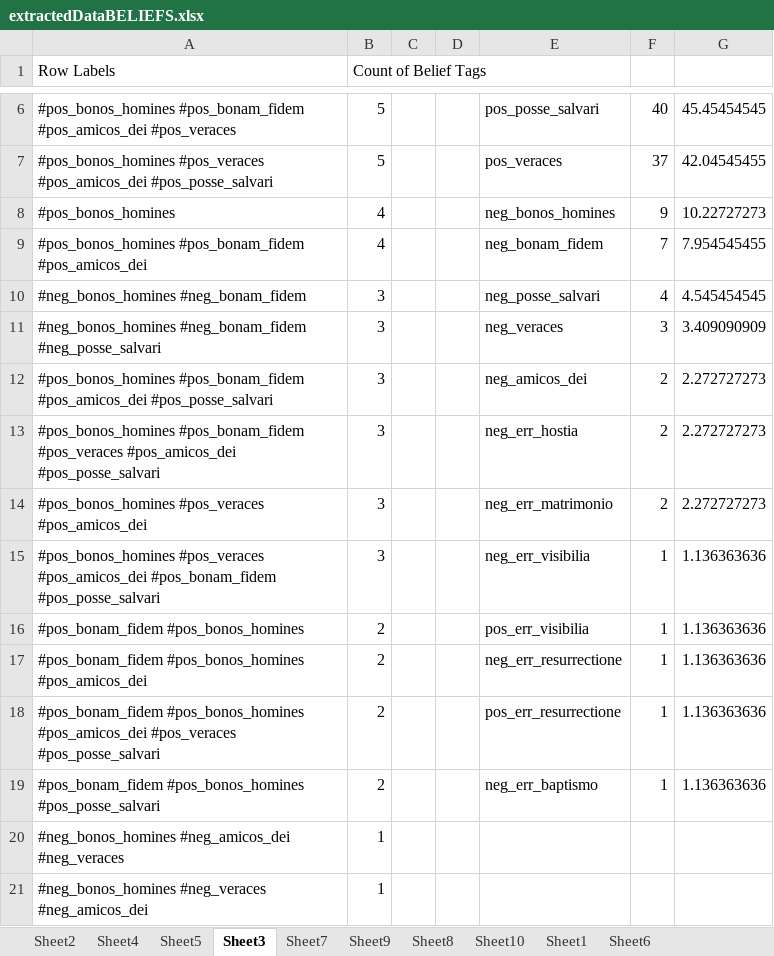
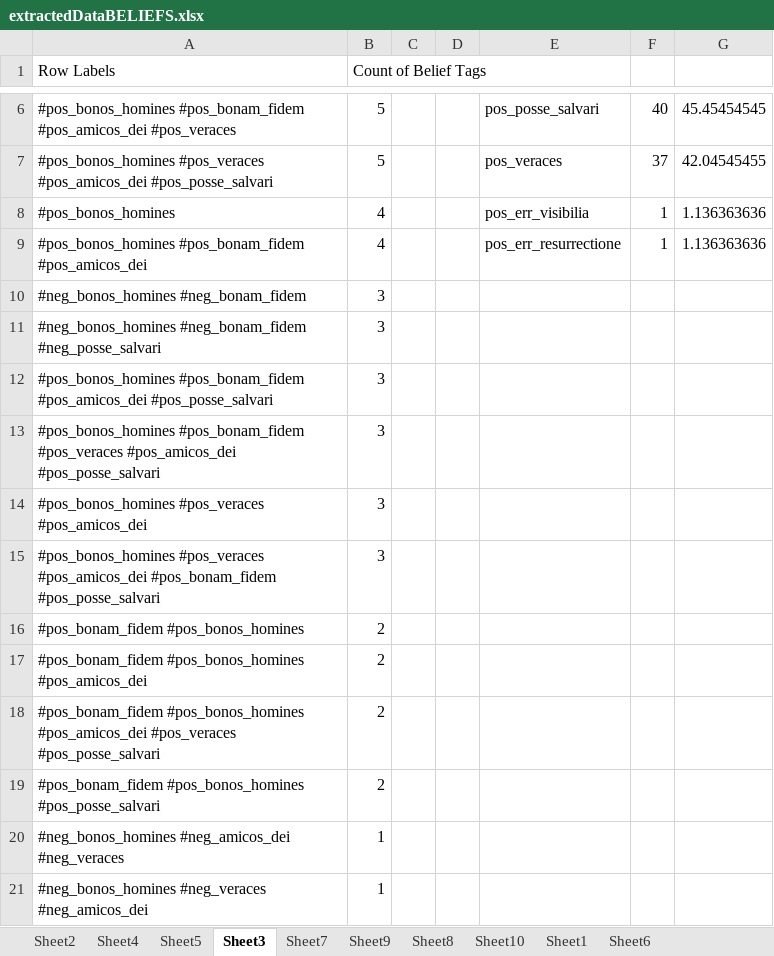
Before and after one commit to MadelinePL/seniorthesis, an Excel workbook: XLSX Files/extractedDataBELIEFS.xlsx, sheet Sheet3, drawn as a sheet; only a part is shown, gaps mark what is left out; values as stored, in another font and other column widths than the file's, no borders; charts and pictures and table styles not drawn; the diff names each change by its address in the sheet, - before the commit and + after, or states it on an @@ line.

```diff
--- a/XLSX Files/extractedDataBELIEFS.xlsx (sheet Sheet3)
+++ b/XLSX Files/extractedDataBELIEFS.xlsx (sheet Sheet3)
-E8: neg_bonos_homines
+E8: pos_err_visibilia
-F8: 9
+F8: 1
-G8: 10.22727273
+G8: 1.136363636
-E9: neg_bonam_fidem
+E9: pos_err_resurrectione
-F9: 7
+F9: 1
-G9: 7.954545455
+G9: 1.136363636
-E10: neg_posse_salvari
+E10: (empty)
-F10: 4
+F10: (empty)
-G10: 4.545454545
+G10: (empty)
-E11: neg_veraces
+E11: (empty)
-F11: 3
+F11: (empty)
-G11: 3.409090909
+G11: (empty)
-E12: neg_amicos_dei
+E12: (empty)
-F12:F14: 2
+F12:F14: (empty)
-G12:G14: 2.272727273
+G12:G14: (empty)
-E13: neg_err_hostia
+E13: (empty)
-E14: neg_err_matrimonio
+E14: (empty)
-E15: neg_err_visibilia
+E15: (empty)
-F15:F19: 1
+F15:F19: (empty)
-G15:G19: 1.136363636
+G15:G19: (empty)
-E16: pos_err_visibilia
+E16: (empty)
-E17: neg_err_resurrectione
+E17: (empty)
-E18: pos_err_resurrectione
+E18: (empty)
-E19: neg_err_baptismo
+E19: (empty)
```
Also changed, not shown: charts or pictures, 1 other file.
